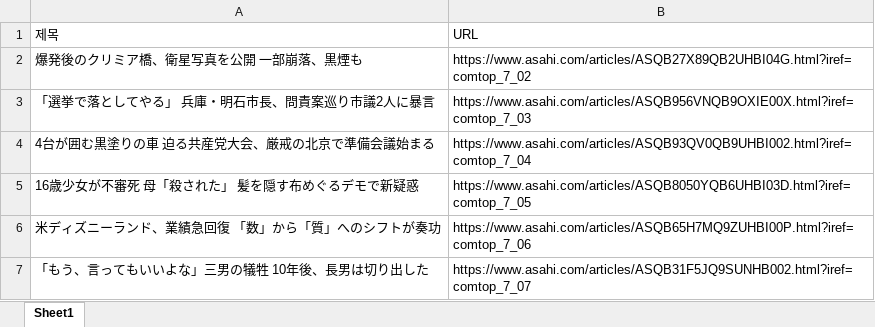
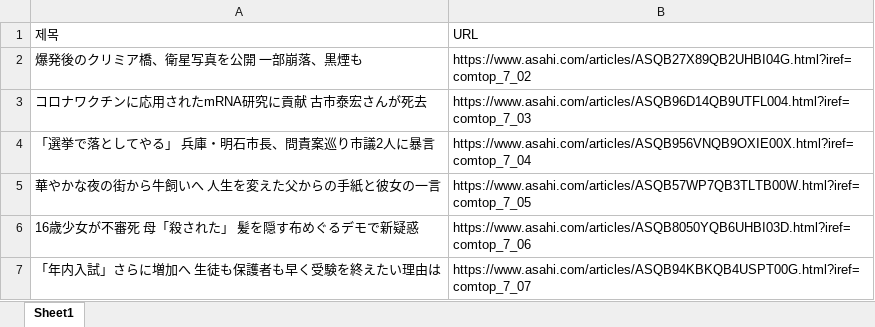
Before and after one commit to choiminjun94/TIL2022, an Excel workbook: 12)_RPA/SU_아시히뉴스/Excel/outPut/2022-10-09.xlsx, sheet Sheet1, drawn as a sheet; values as stored, in another font and other column widths than the file's, no borders; removed rows and columns are numbered as before the commit, all else as after; the diff names each change by its address in the sheet, - before the commit and + after, or states it on an @@ line.

```diff
--- a/12)_RPA/SU_아시히뉴스/Excel/outPut/2022-10-09.xlsx (sheet Sheet1)
+++ b/12)_RPA/SU_아시히뉴스/Excel/outPut/2022-10-09.xlsx (sheet Sheet1)
+row 3: コロナワクチンに応用されたmRNA研究に貢献 古市泰宏さんが死去 | https://www.asahi.com/articles/ASQB96D14QB9UTFL004.html?iref=comtop_7_03
-B4 (URL): https://www.asahi.com/articles/ASQB956VNQB9OXIE00X.html?iref=comtop_7_03
+B4 (URL): https://www.asahi.com/articles/ASQB956VNQB9OXIE00X.html?iref=comtop_7_04
-row 4: 4台が囲む黒塗りの車 迫る共産党大会、厳戒の北京で準備会議始まる | https://www.asahi.com/articles/ASQB93QV0QB9UHBI002.html?iref=comtop_7_04
+row 5: 華やかな夜の街から牛飼いへ 人生を変えた父からの手紙と彼女の一言 | https://www.asahi.com/articles/ASQB57WP7QB3TLTB00W.html?iref=comtop_7_05
-B6 (URL): https://www.asahi.com/articles/ASQB8050YQB6UHBI03D.html?iref=comtop_7_05
+B6 (URL): https://www.asahi.com/articles/ASQB8050YQB6UHBI03D.html?iref=comtop_7_06
-row 6: 米ディズニーランド、業績急回復 「数」から「質」へのシフトが奏功 | https://www.asahi.com/articles/ASQB65H7MQ9ZUHBI00P.html?iref=comtop_7_06
-row 7: 「もう、言ってもいいよな」三男の犠牲 10年後、長男は切り出した | https://www.asahi.com/articles/ASQB31F5JQ9SUNHB002.html?iref=comtop_7_07
+row 7: 「年内入試」さらに増加へ 生徒も保護者も早く受験を終えたい理由は | https://www.asahi.com/articles/ASQB94KBKQB4USPT00G.html?iref=comtop_7_07
```
Also changed, not shown: 26 other files.
